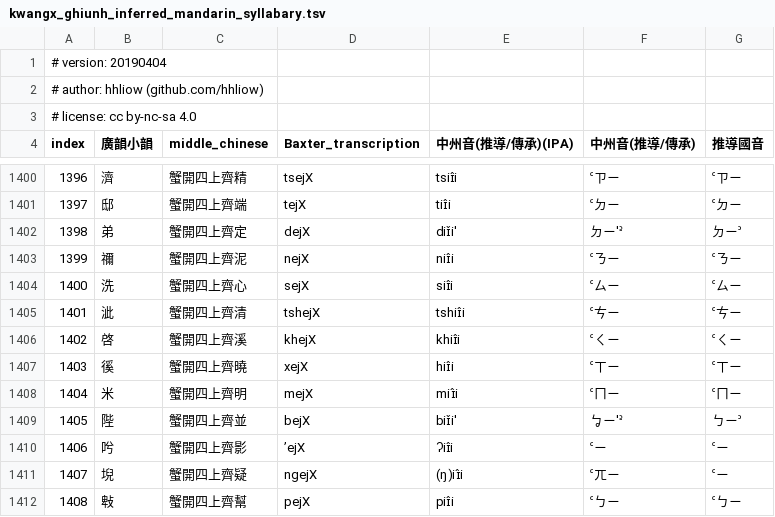
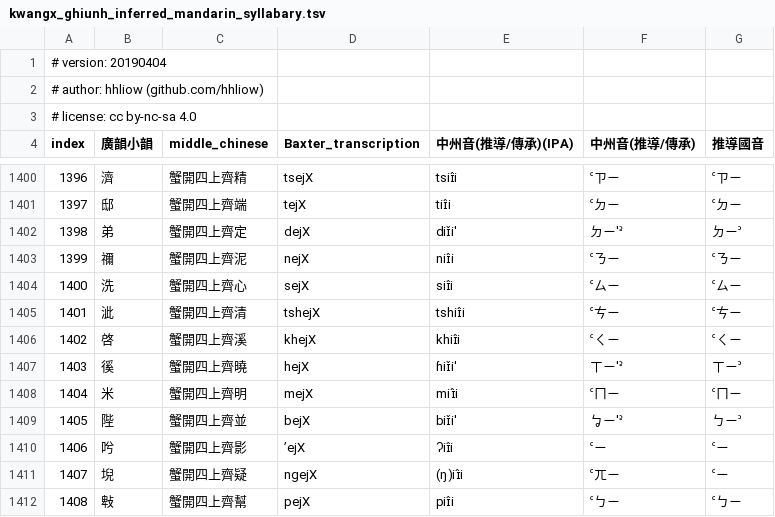
Before and after one commit to hhliow/mandarin, a TSV file: hhliow/kwangx_ghiunh_inferred_mandarin_syllabary.tsv, drawn as a sheet; only a part is shown, gaps mark what is left out.

Commit message:
Update kwangx_ghiunh_inferred_mandarin_syllabary.tsv

```diff
--- a/hhliow/kwangx_ghiunh_inferred_mandarin_syllabary.tsv
+++ b/hhliow/kwangx_ghiunh_inferred_mandarin_syllabary.tsv
@@ -1406,3 +1406,3 @@ index	廣韻小韻	middle_chinese	Baxter_transcription	中州音(推導/傳承)(
 1402	啓	蟹開四上齊溪	khejX	khiɪ̂i	꜂ㄑㄧ	꜂ㄑㄧ
-1403	徯	蟹開四上齊曉	xejX	hiɪ̂i	꜂ㄒㄧ	꜂ㄒㄧ
+1403	徯	蟹開四上齊曉	hejX	ɦiɪ̌i'	ㄒㄧ'꜅	ㄒㄧ꜄
 1404	米	蟹開四上齊明	mejX	miɪ̂i	꜂ㄇㄧ	꜂ㄇㄧ
```
